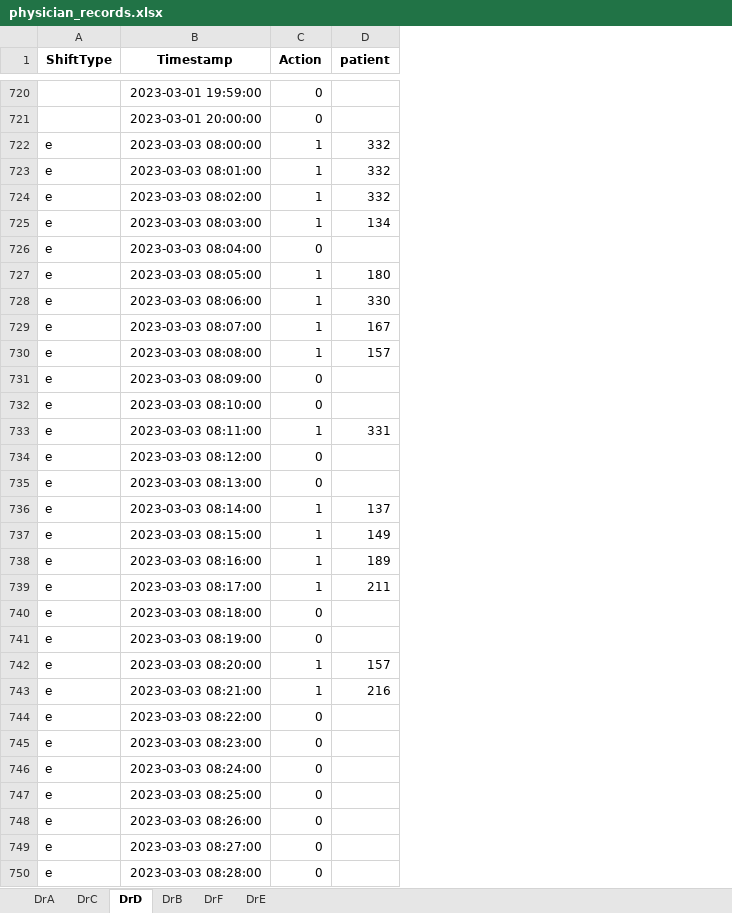
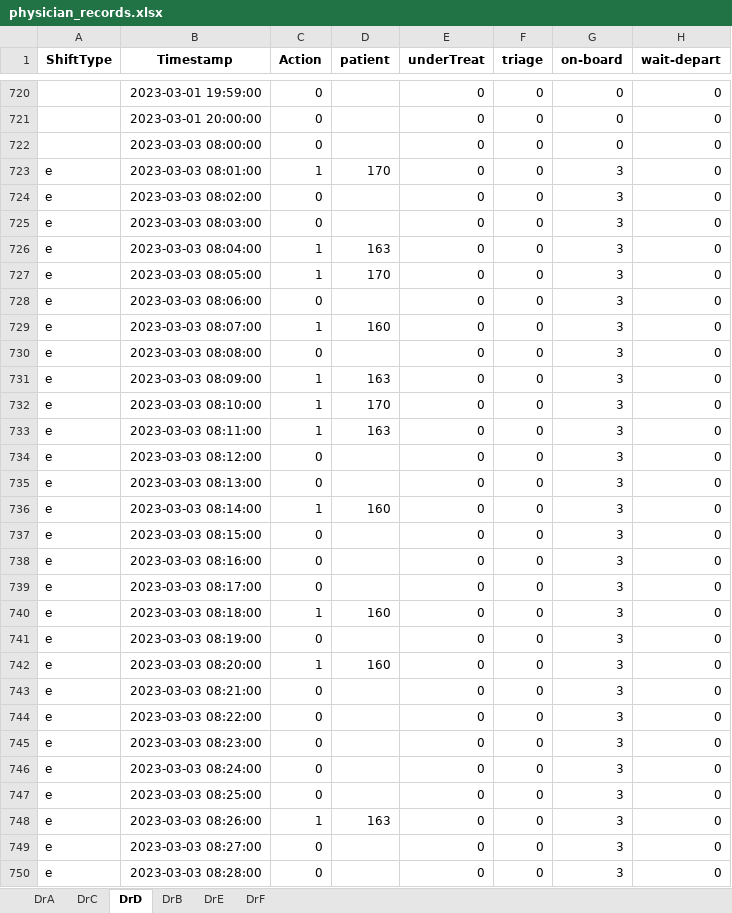
Before and after one commit to wicebing/SimulationER, an Excel workbook: results/physician_records.xlsx, sheet DrD, drawn as a sheet; only a part is shown, gaps mark what is left out; values as stored, in another font and other column widths than the file's, no borders; the diff covers the shown part only; the diff names each change by its address in the sheet, - before the commit and + after, or states it on an @@ line.

```diff
--- a/results/physician_records.xlsx (sheet DrD)
+++ b/results/physician_records.xlsx (sheet DrD)
@@ sheet tab order changed: DrA | DrC | DrD | DrB | DrE | DrF @@
+column E (underTreat), rows 720-750: all 0
+column F (triage), rows 720-750: all 0
+column G (on-board), rows 720-750: 0 | 0 | 0 | 3 | 3 | 3 | 3 | 3 | 3 | 3 | 3 | 3 | 3 | 3 | 3 | 3 | 3 | 3 | 3 | 3 | 3 | 3 | 3 | 3 | 3 | 3 | 3 | 3 | 3 | 3 | 3
+column H (wait-depart), rows 720-750: all 0
-A722 (ShiftType): e
+A722 (ShiftType): (empty)
-C722 (Action): 1
+C722 (Action): 0
-D722 (patient): 332
+D722 (patient): (empty)
-D723 (patient): 332
+D723 (patient): 170
-C724:C725 (Action): 1
+C724:C725 (Action): 0
-D724 (patient): 332
+D724 (patient): (empty)
-D725 (patient): 134
+D725 (patient): (empty)
-C726 (Action): 0
+C726 (Action): 1
-D726 (patient): (empty)
+D726 (patient): 163
-D727 (patient): 180
+D727 (patient): 170
-C728 (Action): 1
+C728 (Action): 0
-D728 (patient): 330
+D728 (patient): (empty)
-D729 (patient): 167
+D729 (patient): 160
-C730 (Action): 1
+C730 (Action): 0
-D730 (patient): 157
+D730 (patient): (empty)
-C731:C732 (Action): 0
+C731:C732 (Action): 1
-D731 (patient): (empty)
+D731 (patient): 163
-D732 (patient): (empty)
+D732 (patient): 170
-D733 (patient): 331
+D733 (patient): 163
-D736 (patient): 137
+D736 (patient): 160
-C737:C739 (Action): 1
+C737:C739 (Action): 0
-D737 (patient): 149
+D737 (patient): (empty)
-D738 (patient): 189
+D738 (patient): (empty)
-D739 (patient): 211
+D739 (patient): (empty)
-C740 (Action): 0
+C740 (Action): 1
-D740 (patient): (empty)
+D740 (patient): 160
-D742 (patient): 157
+D742 (patient): 160
-C743 (Action): 1
+C743 (Action): 0
-D743 (patient): 216
+D743 (patient): (empty)
-C748 (Action): 0
+C748 (Action): 1
-D748 (patient): (empty)
+D748 (patient): 163
```
Also changed, not shown: 1804 edited cells elsewhere in this sheet, sheet DrB, sheet DrF, sheet DrC, sheet DrA, sheet DrE, results/result.xlsx, results/summary_er.xlsx, 6 other files.
